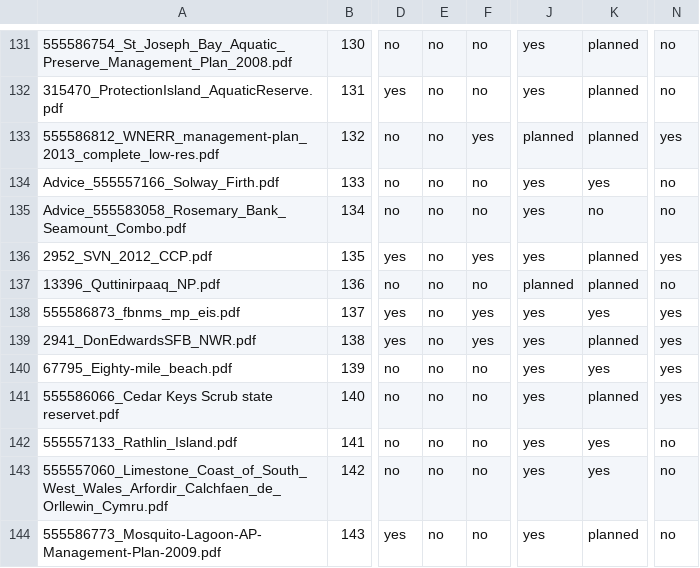
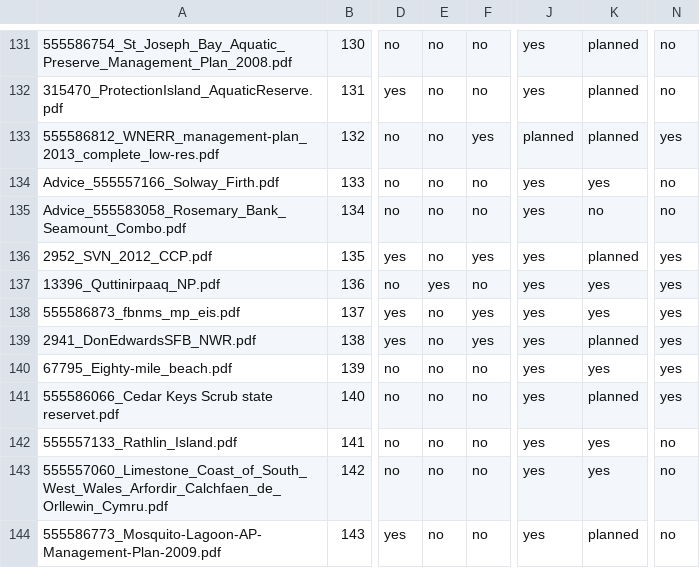
Before and after one commit to sachaoregan/MPA-climate-text-analysis, a CSV file: manual-pdf-data-pull.csv, drawn as a sheet; only a part is shown, gaps mark what is left out; the diff names each change by its address in the sheet, - before the commit and + after, or states it on an @@ line.

Commit message:
Revisions to figures. One edit to manual-pdf-data-pull-csv.

```diff
--- a/manual-pdf-data-pull.csv
+++ b/manual-pdf-data-pull.csv
-E137: no
+E137: yes
-J137: planned
+J137: yes
-K137: planned
+K137: yes
-N137: no
+N137: yes
```
Also changed, not shown: 3 other files.
